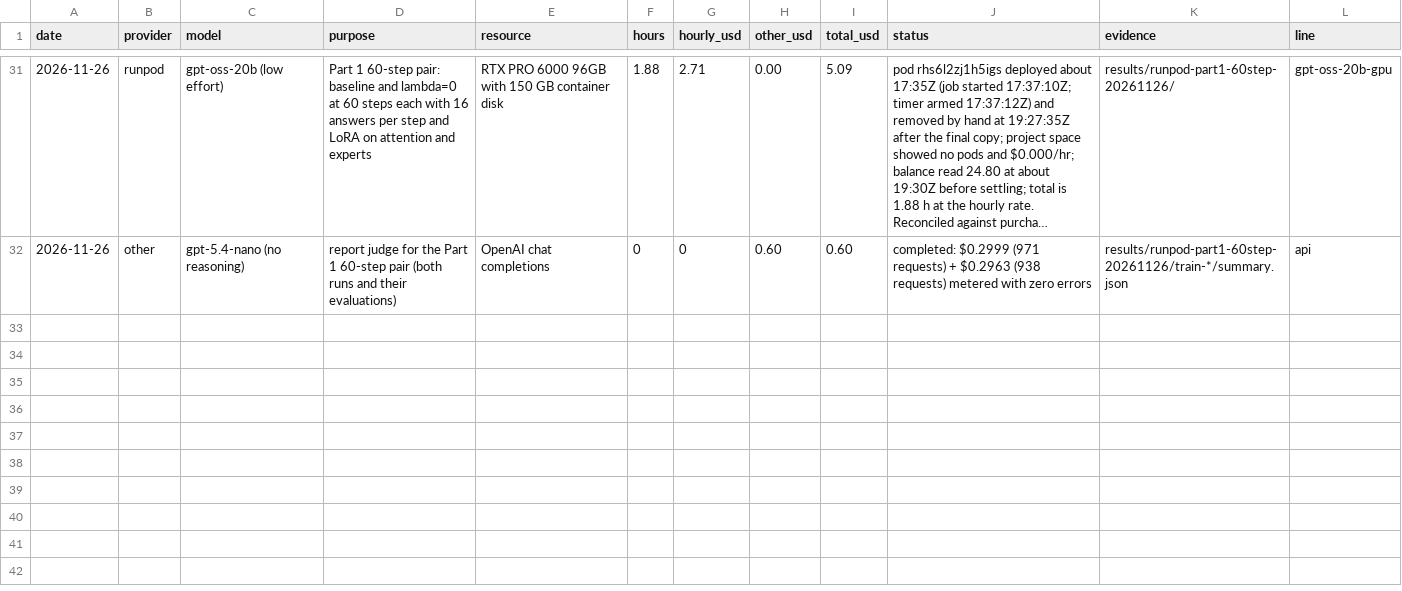
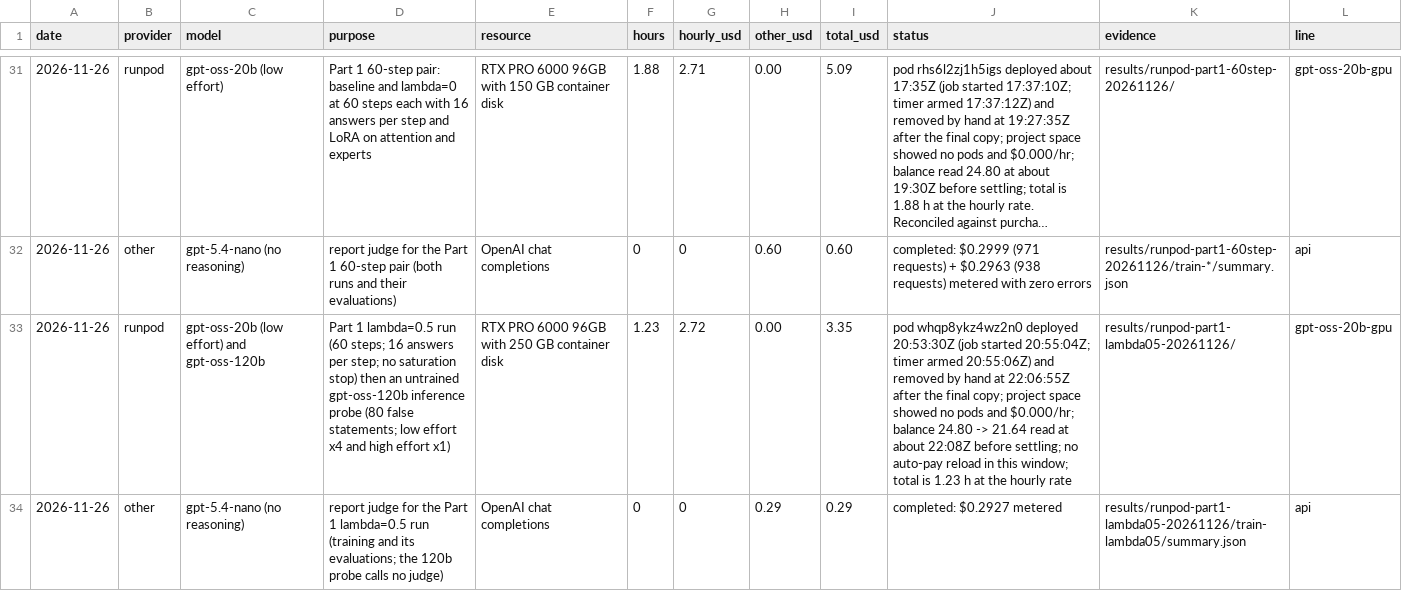
Before and after one commit to aeftimia/rewardhack, a CSV file: spending/ledger.csv, drawn as a sheet; only a part is shown, gaps mark what is left out; long unchanged cells end in …; the diff names each change by its address in the sheet, - before the commit and + after, or states it on an @@ line.

```diff
--- a/spending/ledger.csv
+++ b/spending/ledger.csv
+row 33: 2026-11-26 | runpod | gpt-oss-20b (low effort) and gpt-oss-120b | Part 1 lambda=0.5 run (60 steps; 16 answers per step; no saturation stop) then an untrained gpt-oss-120b inference probe (80 false statements; low effort x4 and high effort x1) | RTX PRO 6000 96GB with 250 GB container disk | 1.23 | 2.72 | 0.00 | 3.35 | pod whqp8ykz4wz2n0 deployed 20:53:30Z (job started 20:55:04Z; timer armed 20:55:06Z) and removed by hand at 22:06:55Z after the final copy; project space showed no pods and $0.000/hr; balance 24.80 -> 21.64 read at about 22:08Z before settling; no auto-pay reload in this window; total is 1.23 h at the hourly rate | results/runpod-part1-lambda05-20261126/ | gpt-oss-20b-gpu
+row 34: 2026-11-26 | other | gpt-5.4-nano (no reasoning) | report judge for the Part 1 lambda=0.5 run (training and its evaluations; the 120b probe calls no judge) | OpenAI chat completions | 0 | 0 | 0.29 | 0.29 | completed: $0.2927 metered | results/runpod-part1-lambda05-20261126/train-lambda05/summary.json | api
```
Also changed, not shown: 38 other files.
